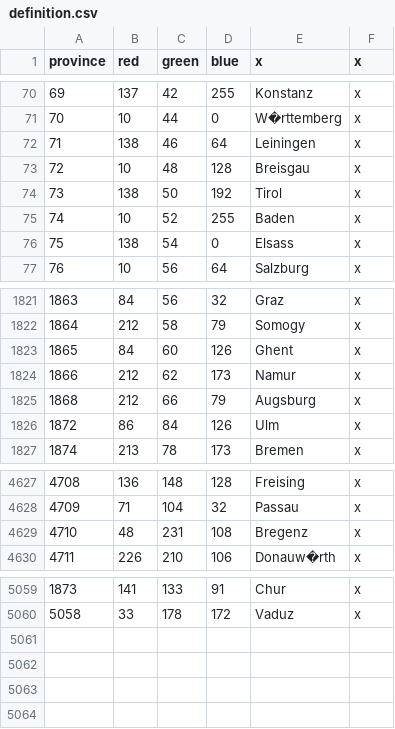
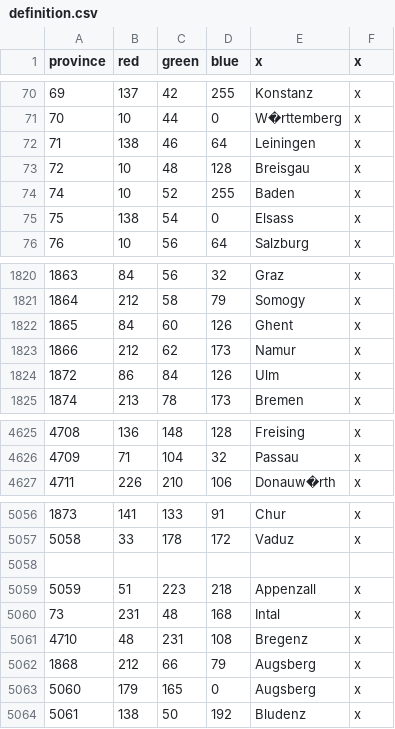
Before and after one commit to AlexTitan747/1.32-new-patch, a CSV file: map/definition.csv, drawn as a sheet; only a part is shown, gaps mark what is left out.

```diff
--- a/map/definition.csv
+++ b/map/definition.csv
@@ -73,3 +73,2 @@ province;red;green;blue;x;x
 72;10;48;128;Breisgau;x
-73;138;50;192;Tirol;x
 74;10;52;255;Baden;x
@@ -1824,3 +1823,2 @@ province;red;green;blue;x;x
 1866;212;62;173;Namur ;x
-1868;212;66;79;Augsburg;x
 1872;86;84;126;Ulm;x
@@ -4628,3 +4626,2 @@ province;red;green;blue;x;x
 4709;71;104;32;Passau;x
-4710;48;231;108;Bregenz;x
 4711;226;210;106;Donauw�rth;x
@@ -5060 +5057,8 @@ province;red;green;blue;x;x
 5058;33;178;172;Vaduz;x
+
+5059;51;223;218;Appenzall;x
+73;231;48;168;Intal;x
+4710;48;231;108;Bregenz;x
+1868;212;66;79;Augsberg;x
+5060;179;165;0;Augsberg;x
+5061;138;50;192;Bludenz;x
```
Also changed, not shown: 12 other files.
